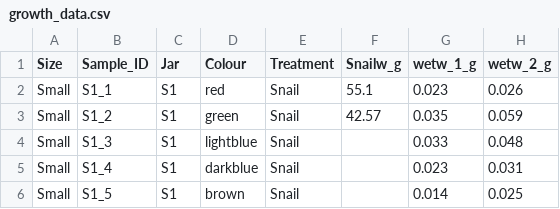
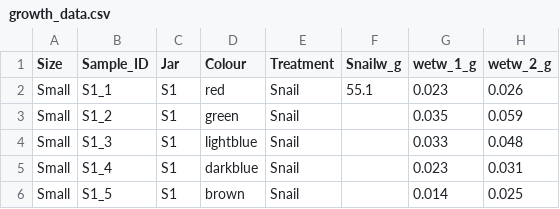
Before and after one commit to bschrobru/fucus_germlings, a CSV file: data/growth_data.csv, drawn as a sheet; only a part is shown; the diff names each change by its address in the sheet, - before the commit and + after, or states it on an @@ line.

```diff
--- a/data/growth_data.csv
+++ b/data/growth_data.csv
-F3 (Snailw_g): 42.57
+F3 (Snailw_g): (empty)
```
Also changed, not shown: 7 other files.
